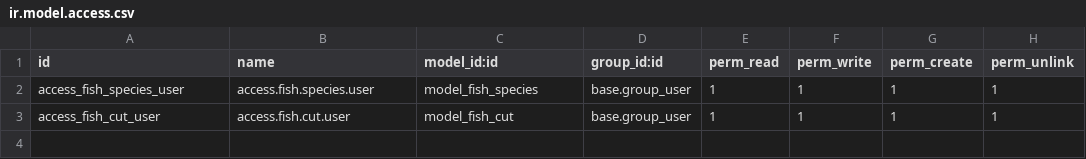
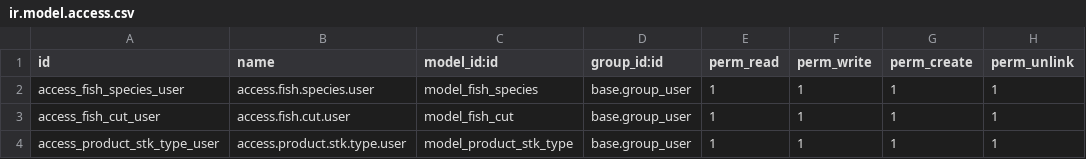
Before and after one commit to Yuvaraj-Thoughtlogik/FoodAndDrinks_ERP, a CSV file: food_packaging_info/security/ir.model.access.csv, drawn as a sheet.

Commit message:
feat: Search filter and product extra fields

```diff
--- a/food_packaging_info/security/ir.model.access.csv
+++ b/food_packaging_info/security/ir.model.access.csv
@@ -3 +3,2 @@ access_fish_species_user,access.fish.species.user,model_fish_species,base.group_
 access_fish_cut_user,access.fish.cut.user,model_fish_cut,base.group_user,1,1,1,1
+access_product_stk_type_user,access.product.stk.type.user,model_product_stk_type,base.group_user,1,1,1,1
```
Also changed, not shown: 5 other files.
